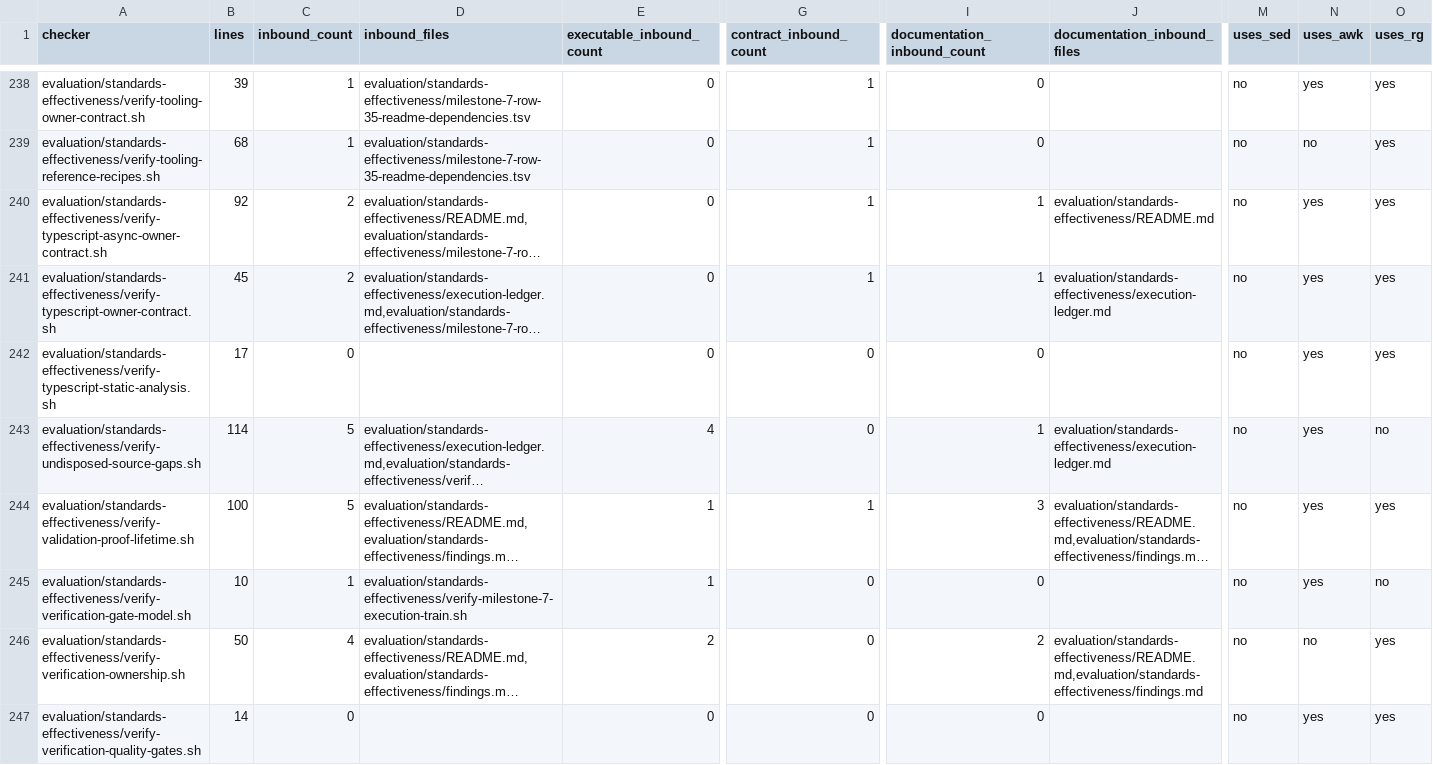
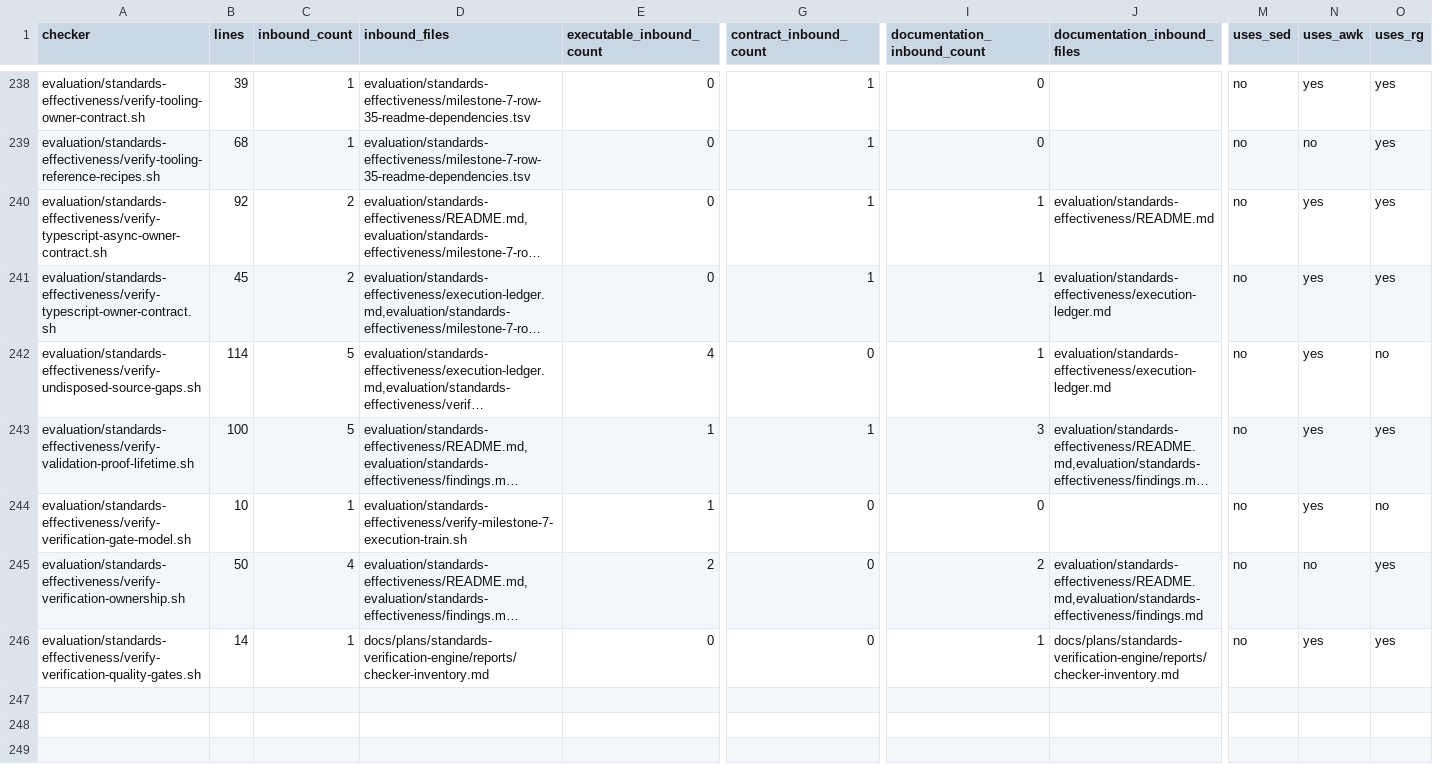
Before and after one commit to MrScripty/Coding-Standards, a TSV file: evaluation/standards-effectiveness/generated/checker-structure-inventory.tsv, drawn as a sheet; only a part is shown, gaps mark what is left out; long unchanged cells end in …; removed rows and columns are numbered as before the commit, all else as after; rows hold the shown columns only; the diff names each change by its address in the sheet, - before the commit and + after, or states it on an @@ line.

Commit message:
refactor(verification): migrate typescript static analysis
Replace the TypeScript static-analysis Bash checker with a declarative suite preserving ten decisions, canonical and negative text evidence, and four split dispositions.

Regenerate inventory at 245 records and record focused and complete-suite acceptance without engine changes.

```diff
--- a/evaluation/standards-effectiveness/generated/checker-structure-inventory.tsv
+++ b/evaluation/standards-effectiveness/generated/checker-structure-inventory.tsv
-row 242: evaluation/standards-effectiveness/verify-typescript-static-analysis.sh | 17 | 0 |  | 0 | 0 | 0 |  | no | yes | yes
-C246 (inbound_count): 0
+C246 (inbound_count): 1
-D246 (inbound_files): (empty)
+D246 (inbound_files): docs/plans/standards-verification-engine/reports/checker-inventory.md
-I246 (documentation_inbound_count): 0
+I246 (documentation_inbound_count): 1
-J246 (documentation_inbound_files): (empty)
+J246 (documentation_inbound_files): docs/plans/standards-verification-engine/reports/checker-inventory.md
```
Also changed, not shown: 7 other files.
